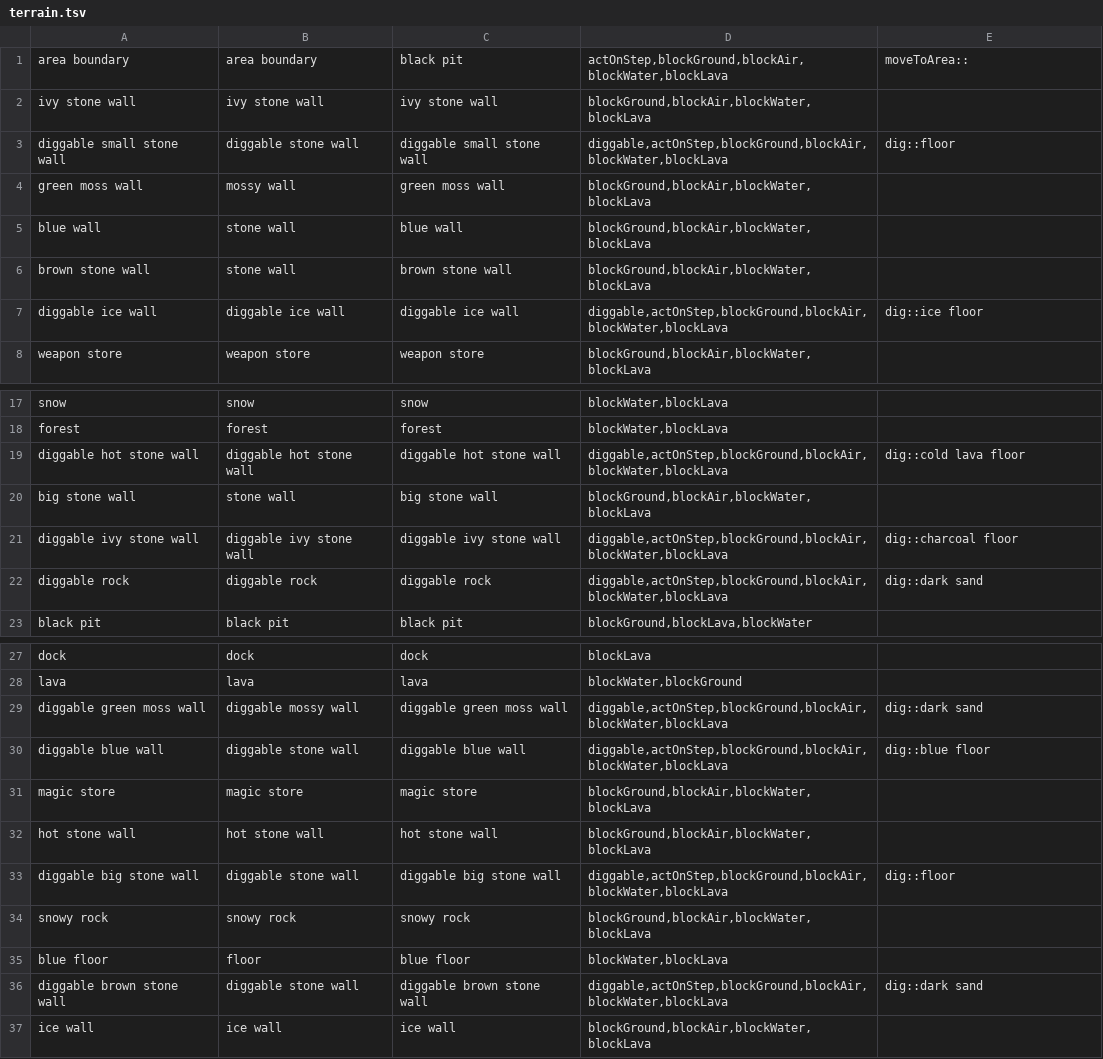
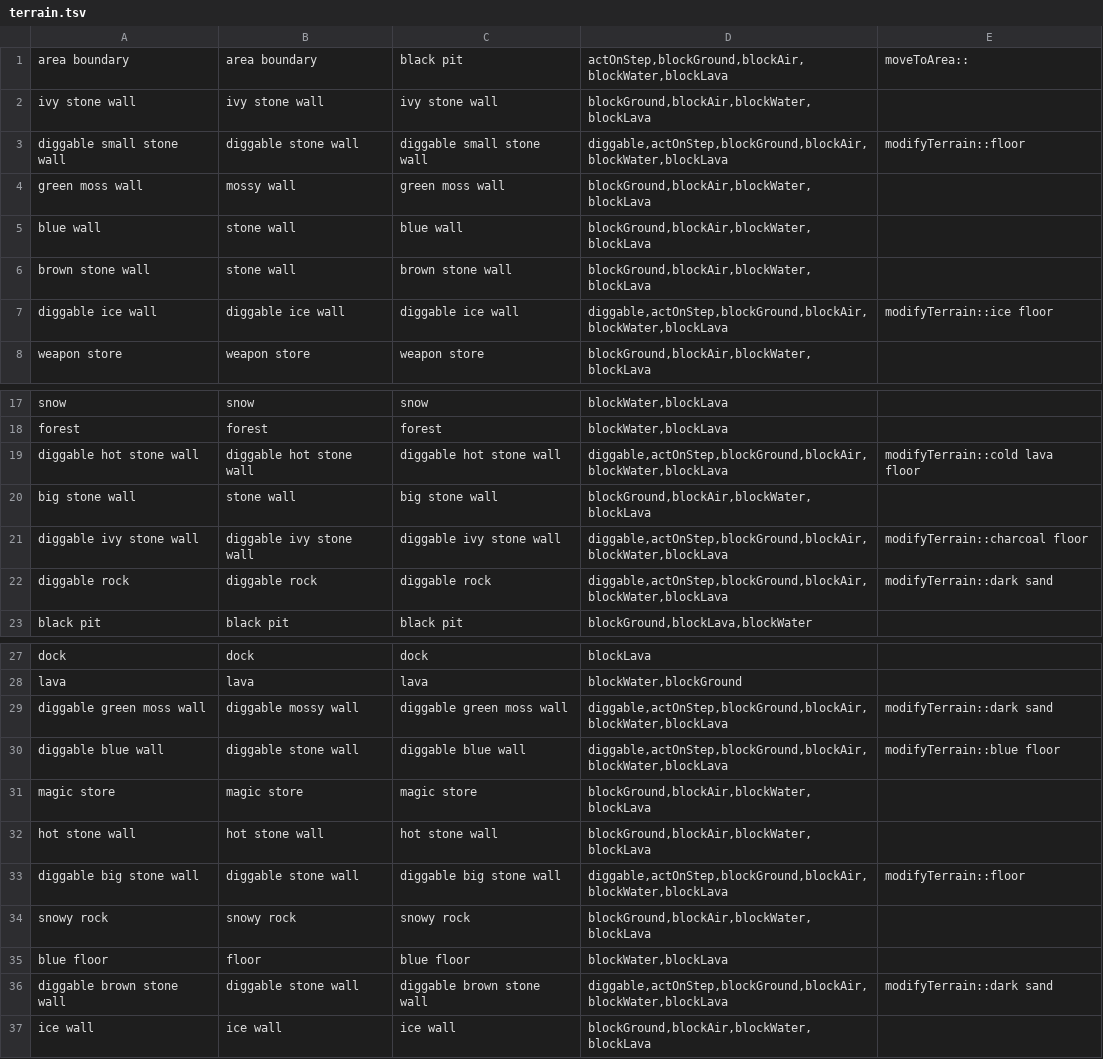
Before and after one commit to jonathanacross/pow, a TSV file: src/main/resources/data/terrain.tsv, drawn as a sheet; only a part is shown, gaps mark what is left out.

```diff
--- a/src/main/resources/data/terrain.tsv
+++ b/src/main/resources/data/terrain.tsv
@@ -2,3 +2,3 @@ area boundary	area boundary	black pit	actOnStep,blockGround,blockAir,blockWater,
 ivy stone wall	ivy stone wall	ivy stone wall	blockGround,blockAir,blockWater,blockLava	
-diggable small stone wall	diggable stone wall	diggable small stone wall	diggable,actOnStep,blockGround,blockAir,blockWater,blockLava	dig::floor
+diggable small stone wall	diggable stone wall	diggable small stone wall	diggable,actOnStep,blockGround,blockAir,blockWater,blockLava	modifyTerrain::floor
 green moss wall	mossy wall	green moss wall	blockGround,blockAir,blockWater,blockLava	
@@ -6,3 +6,3 @@ blue wall	stone wall	blue wall	blockGround,blockAir,blockWater,blockLava
 brown stone wall	stone wall	brown stone wall	blockGround,blockAir,blockWater,blockLava	
-diggable ice wall	diggable ice wall	diggable ice wall	diggable,actOnStep,blockGround,blockAir,blockWater,blockLava	dig::ice floor
+diggable ice wall	diggable ice wall	diggable ice wall	diggable,actOnStep,blockGround,blockAir,blockWater,blockLava	modifyTerrain::ice floor
 weapon store	weapon store	weapon store	blockGround,blockAir,blockWater,blockLava	
@@ -18,6 +18,6 @@ snow	snow	snow	blockWater,blockLava
 forest	forest	forest	blockWater,blockLava	
-diggable hot stone wall	diggable hot stone wall	diggable hot stone wall	diggable,actOnStep,blockGround,blockAir,blockWater,blockLava	dig::cold lava floor
+diggable hot stone wall	diggable hot stone wall	diggable hot stone wall	diggable,actOnStep,blockGround,blockAir,blockWater,blockLava	modifyTerrain::cold lava floor
 big stone wall	stone wall	big stone wall	blockGround,blockAir,blockWater,blockLava	
-diggable ivy stone wall	diggable ivy stone wall	diggable ivy stone wall	diggable,actOnStep,blockGround,blockAir,blockWater,blockLava	dig::charcoal floor
-diggable rock	diggable rock	diggable rock	diggable,actOnStep,blockGround,blockAir,blockWater,blockLava	dig::dark sand
+diggable ivy stone wall	diggable ivy stone wall	diggable ivy stone wall	diggable,actOnStep,blockGround,blockAir,blockWater,blockLava	modifyTerrain::charcoal floor
+diggable rock	diggable rock	diggable rock	diggable,actOnStep,blockGround,blockAir,blockWater,blockLava	modifyTerrain::dark sand
 black pit	black pit	black pit	blockGround,blockLava,blockWater	
@@ -28,10 +28,10 @@ dock	dock	dock	blockLava
 lava	lava	lava	blockWater,blockGround	
-diggable green moss wall	diggable mossy wall	diggable green moss wall	diggable,actOnStep,blockGround,blockAir,blockWater,blockLava	dig::dark sand
-diggable blue wall	diggable stone wall	diggable blue wall	diggable,actOnStep,blockGround,blockAir,blockWater,blockLava	dig::blue floor
+diggable green moss wall	diggable mossy wall	diggable green moss wall	diggable,actOnStep,blockGround,blockAir,blockWater,blockLava	modifyTerrain::dark sand
+diggable blue wall	diggable stone wall	diggable blue wall	diggable,actOnStep,blockGround,blockAir,blockWater,blockLava	modifyTerrain::blue floor
 magic store	magic store	magic store	blockGround,blockAir,blockWater,blockLava	
 hot stone wall	hot stone wall	hot stone wall	blockGround,blockAir,blockWater,blockLava	
-diggable big stone wall	diggable stone wall	diggable big stone wall	diggable,actOnStep,blockGround,blockAir,blockWater,blockLava	dig::floor
+diggable big stone wall	diggable stone wall	diggable big stone wall	diggable,actOnStep,blockGround,blockAir,blockWater,blockLava	modifyTerrain::floor
 snowy rock	snowy rock	snowy rock	blockGround,blockAir,blockWater,blockLava	
 blue floor	floor	blue floor	blockWater,blockLava	
-diggable brown stone wall	diggable stone wall	diggable brown stone wall	diggable,actOnStep,blockGround,blockAir,blockWater,blockLava	dig::dark sand
+diggable brown stone wall	diggable stone wall	diggable brown stone wall	diggable,actOnStep,blockGround,blockAir,blockWater,blockLava	modifyTerrain::dark sand
 ice wall	ice wall	ice wall	blockGround,blockAir,blockWater,blockLava	
```
Also changed, not shown: 5 other files.
